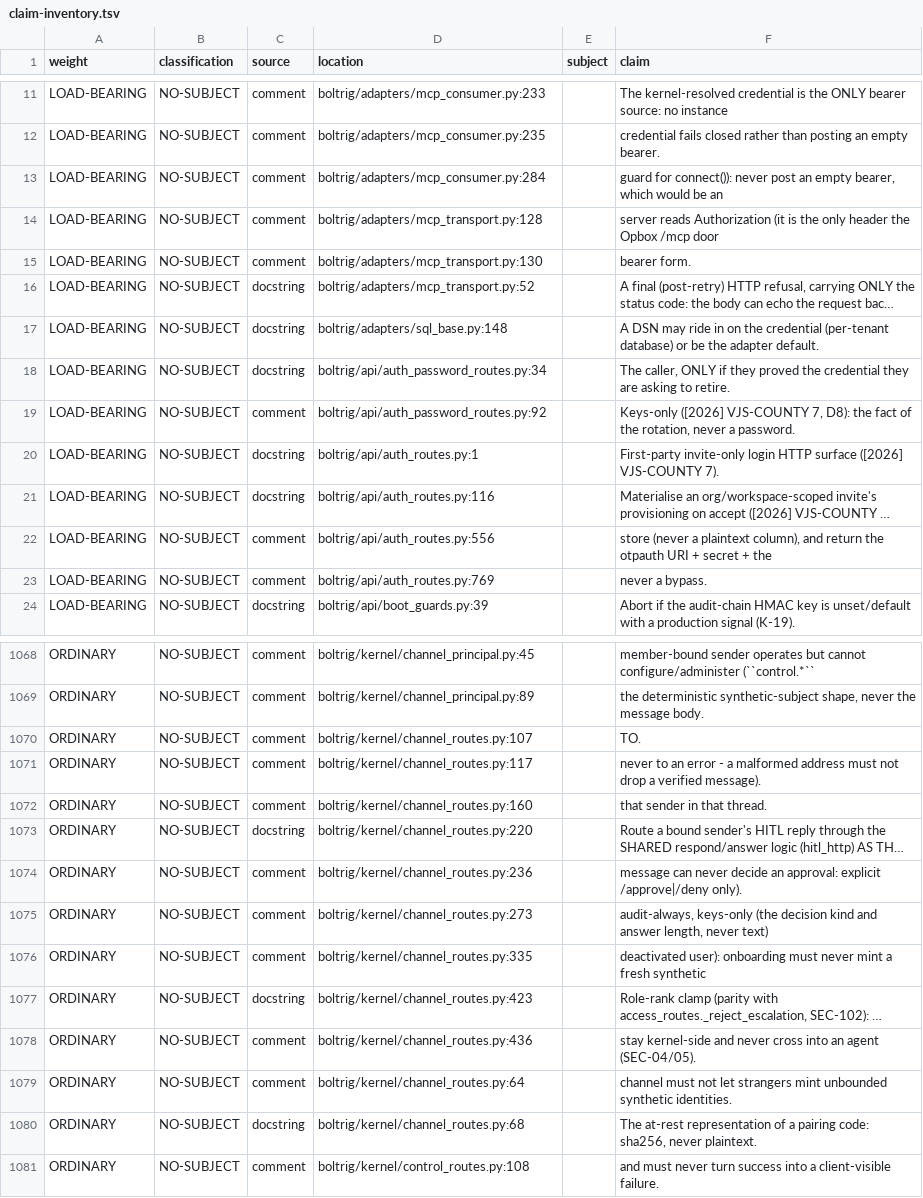
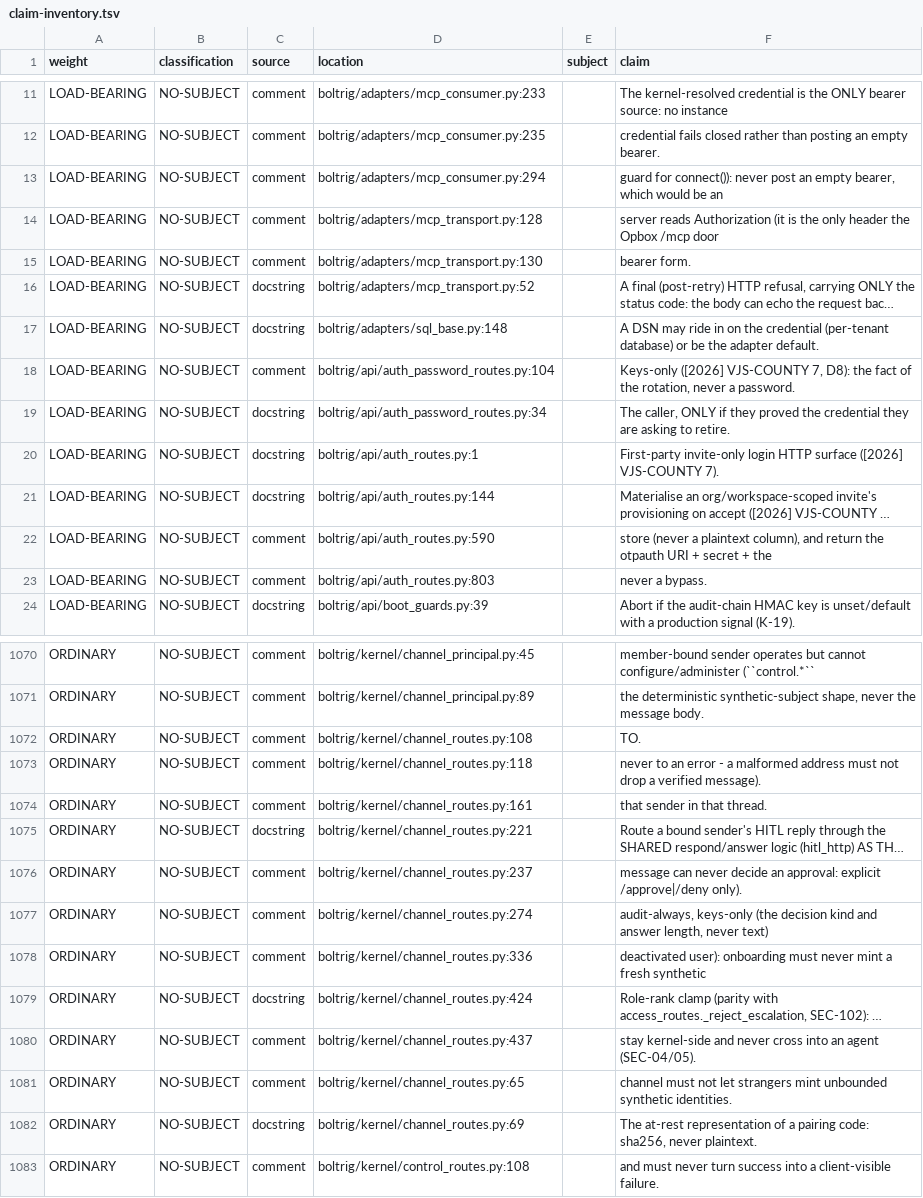
Before and after one commit to wlilley93/boltrig, a TSV file: docs/claim-inventory.tsv, drawn as a sheet; only a part is shown, gaps mark what is left out; long unchanged cells end in …; removed rows and columns are numbered as before the commit, all else as after; the diff covers the shown part only; the diff names each change by its address in the sheet, - before the commit and + after, or states it on an @@ line.

Commit message:
ratchets: re-measure after the hardening pass, refresh the claim inventory
Structural baselines re-measured for the files the pass touched; every growth
carries a dated note in its reason field (generator +13 bounded stream,
auth_routes +34 throttle helper, channel_routes +1 compare_digest, dispatch
+12 announce guard). No new function debt: accept-invite was extracted back
under the limit rather than exempted. The Tier-0 claim inventory rebuilt from
sources.

```diff
--- a/docs/claim-inventory.tsv
+++ b/docs/claim-inventory.tsv
-D13 (location): boltrig/adapters/mcp_consumer.py:284
+D13 (location): boltrig/adapters/mcp_consumer.py:294
+row 18: LOAD-BEARING | NO-SUBJECT | comment | boltrig/api/auth_password_routes.py:104 |  | Keys-only ([2026] VJS-COUNTY 7, D8): the fact of the rotation, never a password.
-row 19: LOAD-BEARING | NO-SUBJECT | comment | boltrig/api/auth_password_routes.py:92 |  | Keys-only ([2026] VJS-COUNTY 7, D8): the fact of the rotation, never a password.
-D21 (location): boltrig/api/auth_routes.py:116
+D21 (location): boltrig/api/auth_routes.py:144
-D22 (location): boltrig/api/auth_routes.py:556
+D22 (location): boltrig/api/auth_routes.py:590
-D23 (location): boltrig/api/auth_routes.py:769
+D23 (location): boltrig/api/auth_routes.py:803
-D1072 (location): boltrig/kernel/channel_routes.py:107
+D1072 (location): boltrig/kernel/channel_routes.py:108
-D1073 (location): boltrig/kernel/channel_routes.py:117
+D1073 (location): boltrig/kernel/channel_routes.py:118
-D1074 (location): boltrig/kernel/channel_routes.py:160
+D1074 (location): boltrig/kernel/channel_routes.py:161
-D1075 (location): boltrig/kernel/channel_routes.py:220
+D1075 (location): boltrig/kernel/channel_routes.py:221
-D1076 (location): boltrig/kernel/channel_routes.py:236
+D1076 (location): boltrig/kernel/channel_routes.py:237
-D1077 (location): boltrig/kernel/channel_routes.py:273
+D1077 (location): boltrig/kernel/channel_routes.py:274
-D1078 (location): boltrig/kernel/channel_routes.py:335
+D1078 (location): boltrig/kernel/channel_routes.py:336
-D1079 (location): boltrig/kernel/channel_routes.py:423
+D1079 (location): boltrig/kernel/channel_routes.py:424
-D1080 (location): boltrig/kernel/channel_routes.py:436
+D1080 (location): boltrig/kernel/channel_routes.py:437
-D1081 (location): boltrig/kernel/channel_routes.py:64
+D1081 (location): boltrig/kernel/channel_routes.py:65
-D1082 (location): boltrig/kernel/channel_routes.py:68
+D1082 (location): boltrig/kernel/channel_routes.py:69
```
Also changed, not shown: 7 added rows and 93 edited cells elsewhere in this file, 1 other file.
